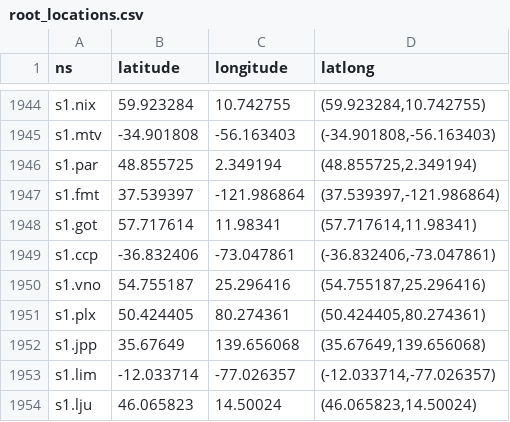
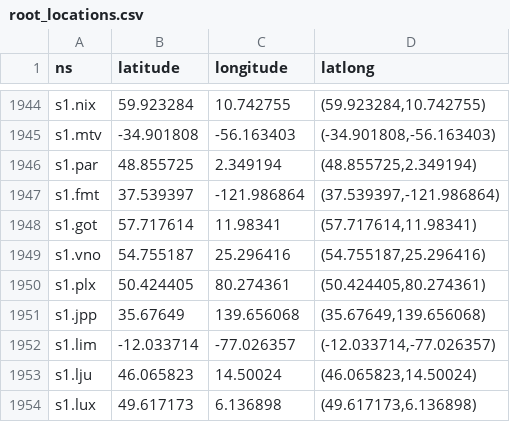
Before and after one commit to kizhikevich/violating_ripe_probes, a CSV file: interactive_checker/root_locations.csv, drawn as a sheet; only a part is shown, gaps mark what is left out; the shorter side is filled out with more unchanged rows; the diff names each change by its address in the sheet, - before the commit and + after, or states it on an @@ line.

Commit message:
Exclude incorrectly geolocated I-root instance s1.ccp

```diff
--- a/interactive_checker/root_locations.csv
+++ b/interactive_checker/root_locations.csv
-row 1949: s1.ccp | -36.832406 | -73.047861 | (-36.832406,-73.047861)
```
